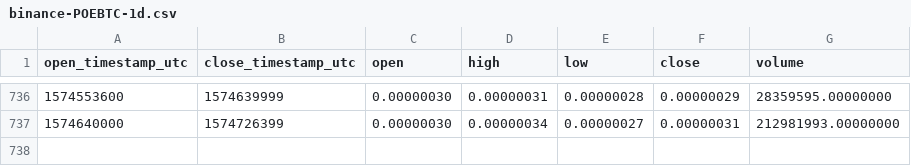
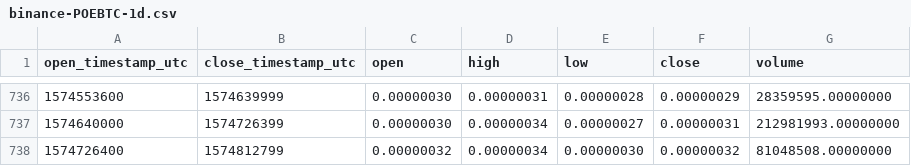
Before and after one commit to cryptobigbro/binance-POEBTC, a CSV file: binance-POEBTC-1d.csv, drawn as a sheet; only a part is shown, gaps mark what is left out; the diff names each change by its address in the sheet, - before the commit and + after, or states it on an @@ line.

Commit message:
Update OHLCV data.

```diff
--- a/binance-POEBTC-1d.csv
+++ b/binance-POEBTC-1d.csv
+row 738: 1574726400 | 1574812799 | 0.00000032 | 0.00000034 | 0.00000030 | 0.00000032 | 81048508.00000000
```
Also changed, not shown: 1 other file.
